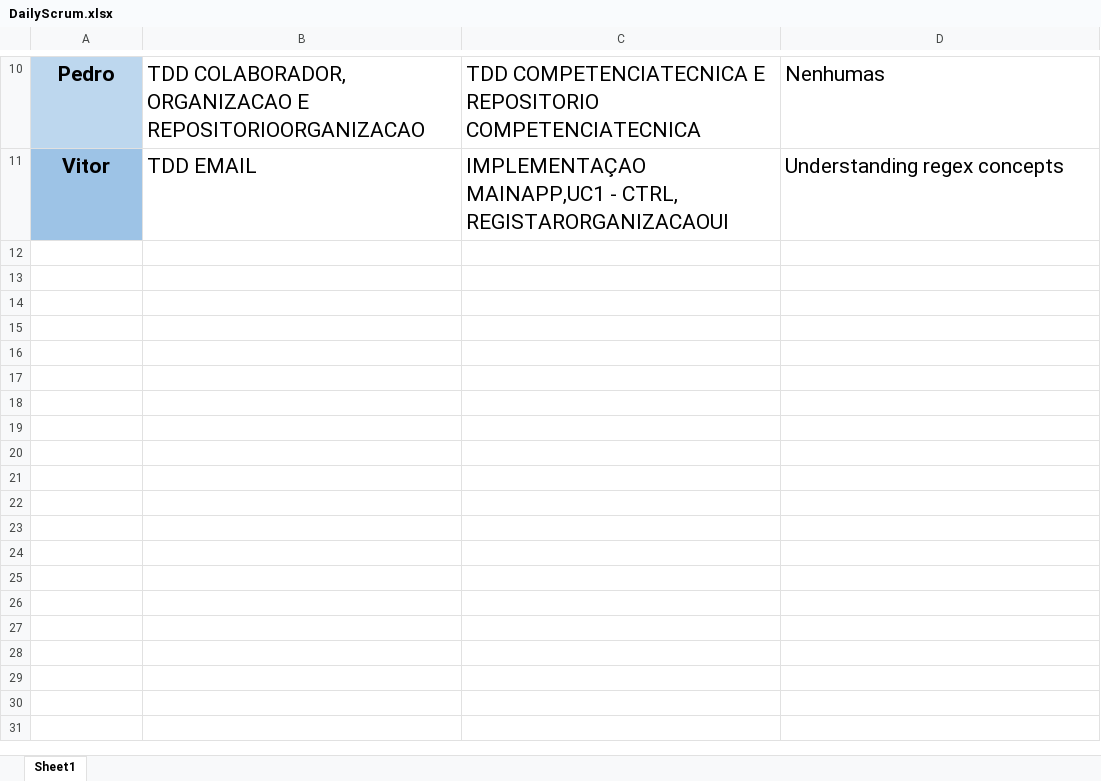
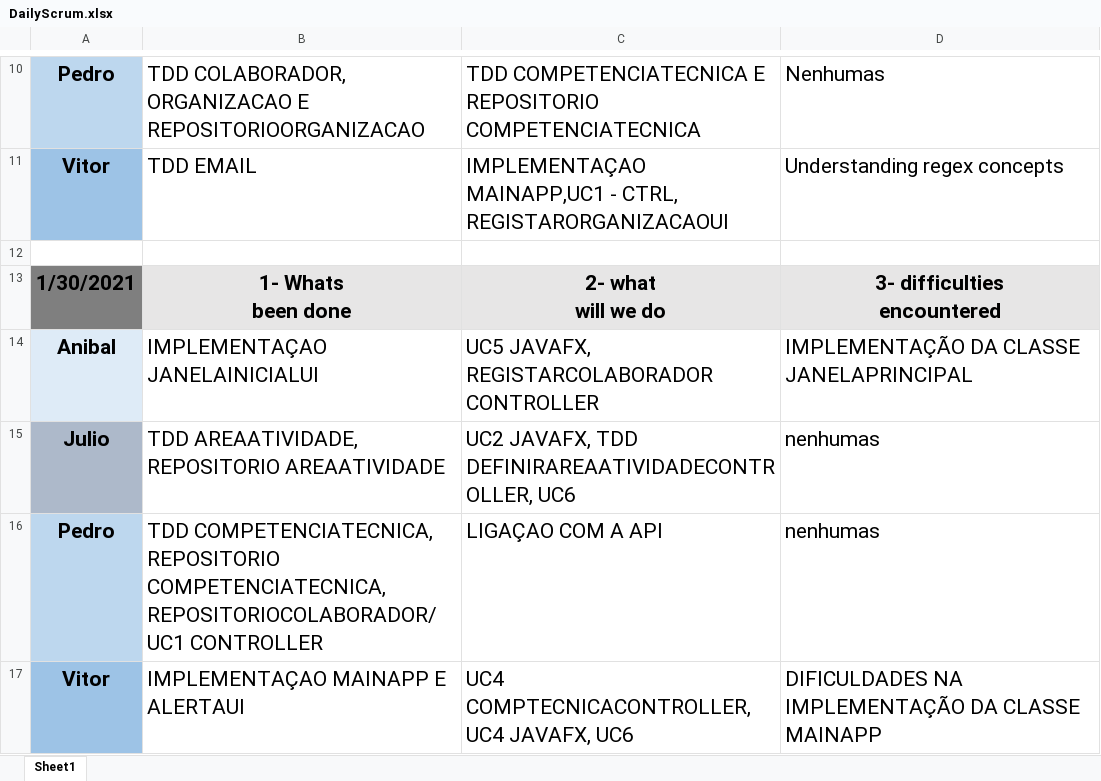
Before and after one commit to pedro-miguez/upskill_java1_labprg_grupo3, an Excel workbook: Sprint 2/DailyScrum.xlsx, sheet Sheet1, drawn as a sheet; only a part is shown, gaps mark what is left out; values as stored, in another font and other column widths than the file's, no borders; ↵ is a line break in a cell; the diff names each change by its address in the sheet, - before the commit and + after, or states it on an @@ line.

Commit message:
Update DailyScrum

```diff
--- a/Sprint 2/DailyScrum.xlsx (sheet Sheet1)
+++ b/Sprint 2/DailyScrum.xlsx (sheet Sheet1)
+row 12: (empty)
+row 13: 1/30/2021 | 1- Whats ↵ been done | 2- what ↵ will we do | 3- difficulties ↵ encountered
+row 14: Anibal | IMPLEMENTAÇAO JANELAINICIALUI | UC5 JAVAFX, REGISTARCOLABORADOR CONTROLLER | IMPLEMENTAÇÃO DA CLASSE JANELAPRINCIPAL
+row 15: Julio | TDD AREAATIVIDADE, REPOSITORIO AREAATIVIDADE | UC2 JAVAFX, TDD DEFINIRAREAATIVIDADECONTROLLER, UC6 | nenhumas
+row 16: Pedro | TDD COMPETENCIATECNICA, REPOSITORIO COMPETENCIATECNICA, REPOSITORIOCOLABORADOR/UC1 CONTROLLER | LIGAÇAO COM A API | nenhumas
+row 17: Vitor | IMPLEMENTAÇAO MAINAPP E ALERTAUI | UC4 COMPTECNICACONTROLLER, UC4 JAVAFX, UC6 | DIFICULDADES NA IMPLEMENTAÇÃO DA CLASSE MAINAPP
```
Also changed, not shown: 4 other files.
